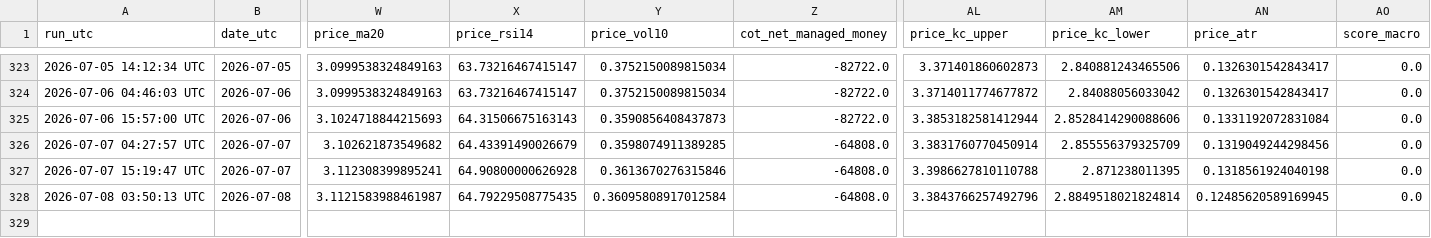
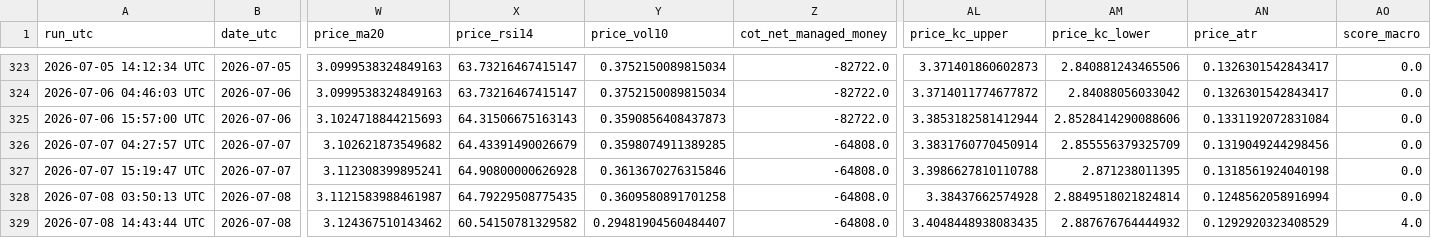
Before and after one commit to williehsu-design/ng-hdd, a CSV file: ng_composite_data.csv, drawn as a sheet; only a part is shown, gaps mark what is left out; rows hold the shown columns only; the diff names each change by its address in the sheet, - before the commit and + after, or states it on an @@ line.

```diff
--- a/ng_composite_data.csv
+++ b/ng_composite_data.csv
-Y328 (price_vol10): 0.36095808917012584
+Y328 (price_vol10): 0.3609580891701258
-AL328 (price_kc_upper): 3.3843766257492796
+AL328 (price_kc_upper): 3.38437662574928
-AN328 (price_atr): 0.12485620589169945
+AN328 (price_atr): 0.1248562058916994
+row 329: 2026-07-08 14:43:44 UTC | 2026-07-08 | 3.124367510143462 | 60.54150781329582 | 0.29481904560484407 | -64808.0 | 3.4048448938083435 | 2.887676764444932 | 0.1292920323408529 | 4.0
```
Also changed, not shown: 1 other file.
